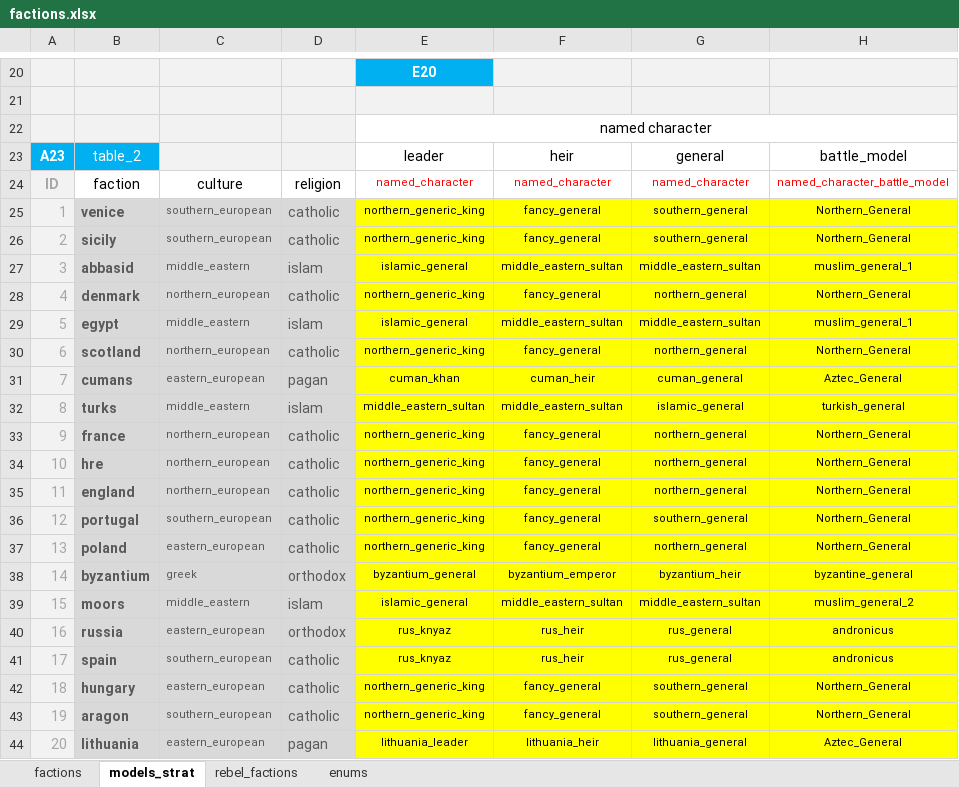
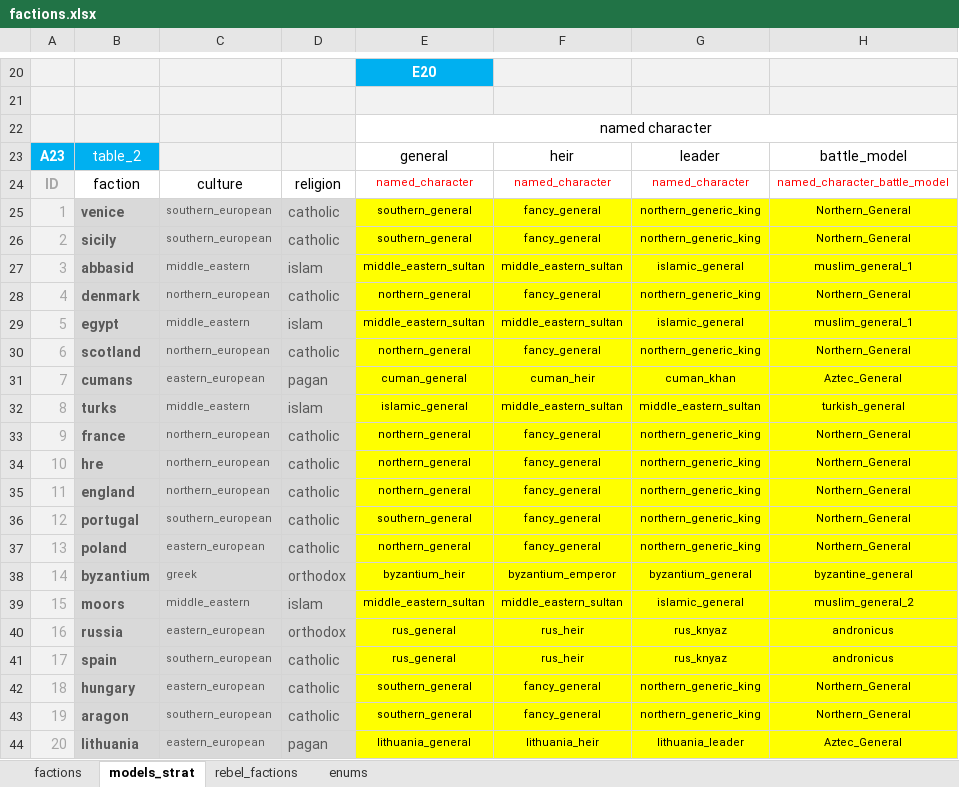
Before and after one commit to binariusO1/MTW2_Tools, an Excel workbook: main/factions.xlsx, sheet models_strat, drawn as a sheet; only a part is shown, gaps mark what is left out; values as stored, in another font and other column widths than the file's, no borders; the diff covers the shown part only; the diff names each change by its address in the sheet, - before the commit and + after, or states it on an @@ line.

Commit message:
[factions] descr_characters

```diff
--- a/main/factions.xlsx (sheet models_strat)
+++ b/main/factions.xlsx (sheet models_strat)
-E23: leader
+E23: general
-G23: general
+G23: leader
-E25:E26: northern_generic_king
+E25:E26: southern_general
-G25:G26: southern_general
+G25:G26: northern_generic_king
-E27: islamic_general
+E27: middle_eastern_sultan
-G27: middle_eastern_sultan
+G27: islamic_general
-E28: northern_generic_king
+E28: northern_general
-G28: northern_general
+G28: northern_generic_king
-E29: islamic_general
+E29: middle_eastern_sultan
-G29: middle_eastern_sultan
+G29: islamic_general
-E30: northern_generic_king
+E30: northern_general
-G30: northern_general
+G30: northern_generic_king
-E31: cuman_khan
+E31: cuman_general
-G31: cuman_general
+G31: cuman_khan
-E32: middle_eastern_sultan
+E32: islamic_general
-G32: islamic_general
+G32: middle_eastern_sultan
-E33:E35: northern_generic_king
+E33:E35: northern_general
-G33:G35: northern_general
+G33:G35: northern_generic_king
-E36: northern_generic_king
+E36: southern_general
-G36: southern_general
+G36: northern_generic_king
-E37: northern_generic_king
+E37: northern_general
-G37: northern_general
+G37: northern_generic_king
-E38: byzantium_general
+E38: byzantium_heir
-G38: byzantium_heir
+G38: byzantium_general
-E39: islamic_general
+E39: middle_eastern_sultan
-G39: middle_eastern_sultan
+G39: islamic_general
-E40:E41: rus_knyaz
+E40:E41: rus_general
-G40:G41: rus_general
+G40:G41: rus_knyaz
-E42:E43: northern_generic_king
+E42:E43: southern_general
-G42:G43: southern_general
+G42:G43: northern_generic_king
-E44: lithuania_leader
+E44: lithuania_general
-G44: lithuania_general
+G44: lithuania_leader
```
Also changed, not shown: 22 edited cells elsewhere in this sheet, 6 other files.
